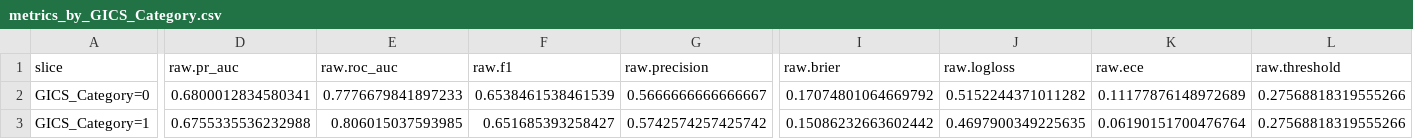
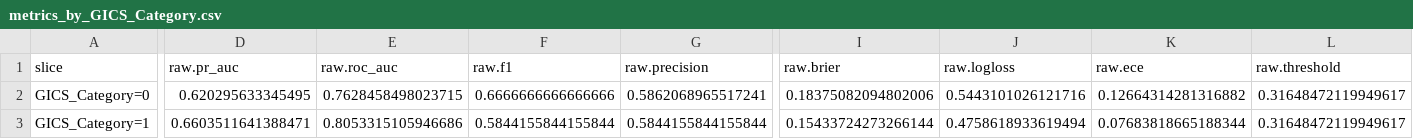
Before and after one commit to chieh1227/fintech_ML_project, a CSV file: outputs/svm_model/metrics_by_GICS_Category.csv, drawn as a sheet; only a part is shown, gaps mark what is left out; the diff covers the shown part only; the diff names each change by its address in the sheet, - before the commit and + after, or states it on an @@ line.

```diff
--- a/outputs/svm_model/metrics_by_GICS_Category.csv
+++ b/outputs/svm_model/metrics_by_GICS_Category.csv
-D2 (raw.pr_auc): 0.6800012834580341
+D2 (raw.pr_auc): 0.620295633345495
-E2 (raw.roc_auc): 0.7776679841897233
+E2 (raw.roc_auc): 0.7628458498023715
-F2 (raw.f1): 0.6538461538461539
+F2 (raw.f1): 0.6666666666666666
-G2 (raw.precision): 0.5666666666666667
+G2 (raw.precision): 0.5862068965517241
-I2 (raw.brier): 0.17074801064669792
+I2 (raw.brier): 0.18375082094802006
-J2 (raw.logloss): 0.5152244371011282
+J2 (raw.logloss): 0.5443101026121716
-K2 (raw.ece): 0.11177876148972689
+K2 (raw.ece): 0.12664314281316882
-L2:L3 (raw.threshold): 0.27568818319555266
+L2:L3 (raw.threshold): 0.31648472119949617
-D3 (raw.pr_auc): 0.6755335536232988
+D3 (raw.pr_auc): 0.6603511641388471
-E3 (raw.roc_auc): 0.806015037593985
+E3 (raw.roc_auc): 0.8053315105946686
-F3 (raw.f1): 0.651685393258427
+F3 (raw.f1): 0.5844155844155844
-G3 (raw.precision): 0.5742574257425742
+G3 (raw.precision): 0.5844155844155844
-I3 (raw.brier): 0.15086232663602442
+I3 (raw.brier): 0.15433724273266144
-J3 (raw.logloss): 0.4697900349225635
+J3 (raw.logloss): 0.4758618933619494
-K3 (raw.ece): 0.06190151700476764
+K3 (raw.ece): 0.07683818665188344
```
Also changed, not shown: 151 edited cells elsewhere in this file, outputs/svm_model/metrics_by_quarter.csv, outputs/svm_model/predictions_test.csv, 6 other files.
